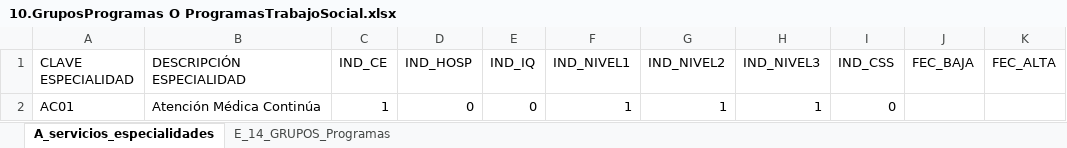
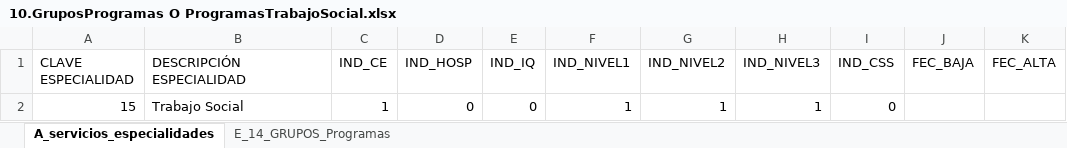
Before and after one commit to aealcantar/gui-mst-adt-web, an Excel workbook: src/assets/files/10.GruposProgramas O ProgramasTrabajoSocial.xlsx, sheet A_servicios_especialidades, drawn as a sheet; only a part is shown; values as stored, in another font and other column widths than the file's, no borders; the diff names each change by its address in the sheet, - before the commit and + after, or states it on an @@ line.

```diff
--- a/src/assets/files/10.GruposProgramas O ProgramasTrabajoSocial.xlsx (sheet A_servicios_especialidades)
+++ b/src/assets/files/10.GruposProgramas O ProgramasTrabajoSocial.xlsx (sheet A_servicios_especialidades)
-A2 (CLAVE ESPECIALIDAD): AC01
+A2 (CLAVE ESPECIALIDAD): 15
-B2 (DESCRIPCIÓN ESPECIALIDAD): Atención Médica Continúa
+B2 (DESCRIPCIÓN ESPECIALIDAD): Trabajo Social
```
Also changed, not shown: sheet E_14_GRUPOS_Programas, 3 other files.
